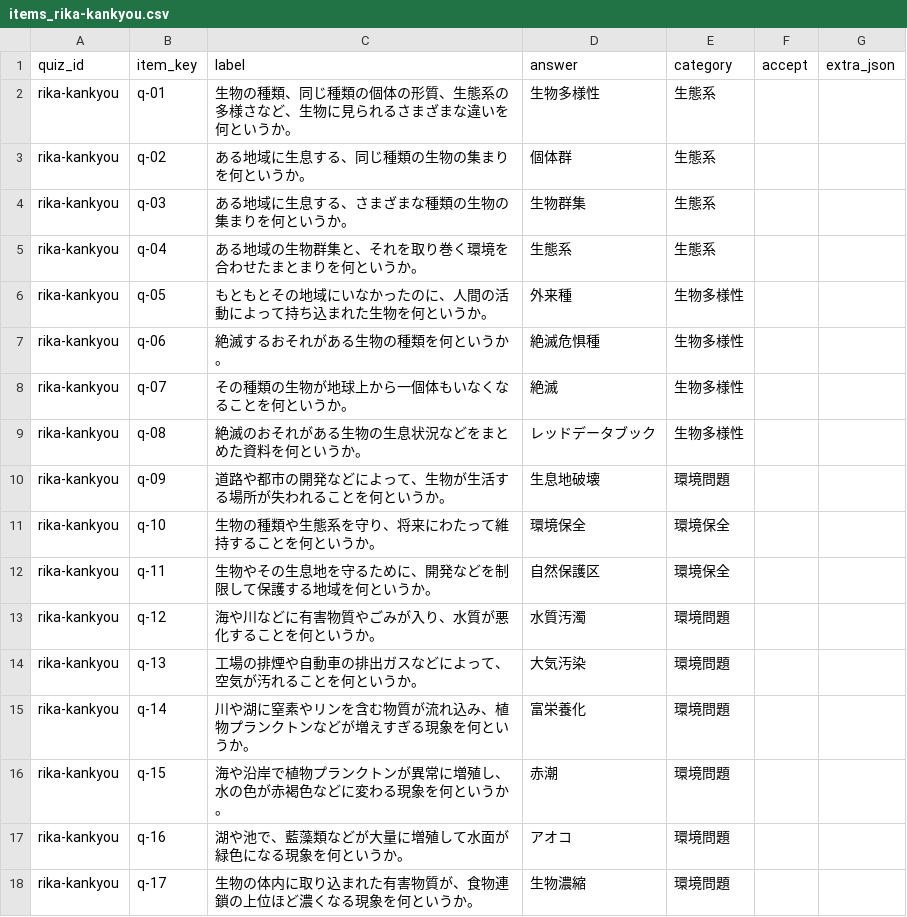
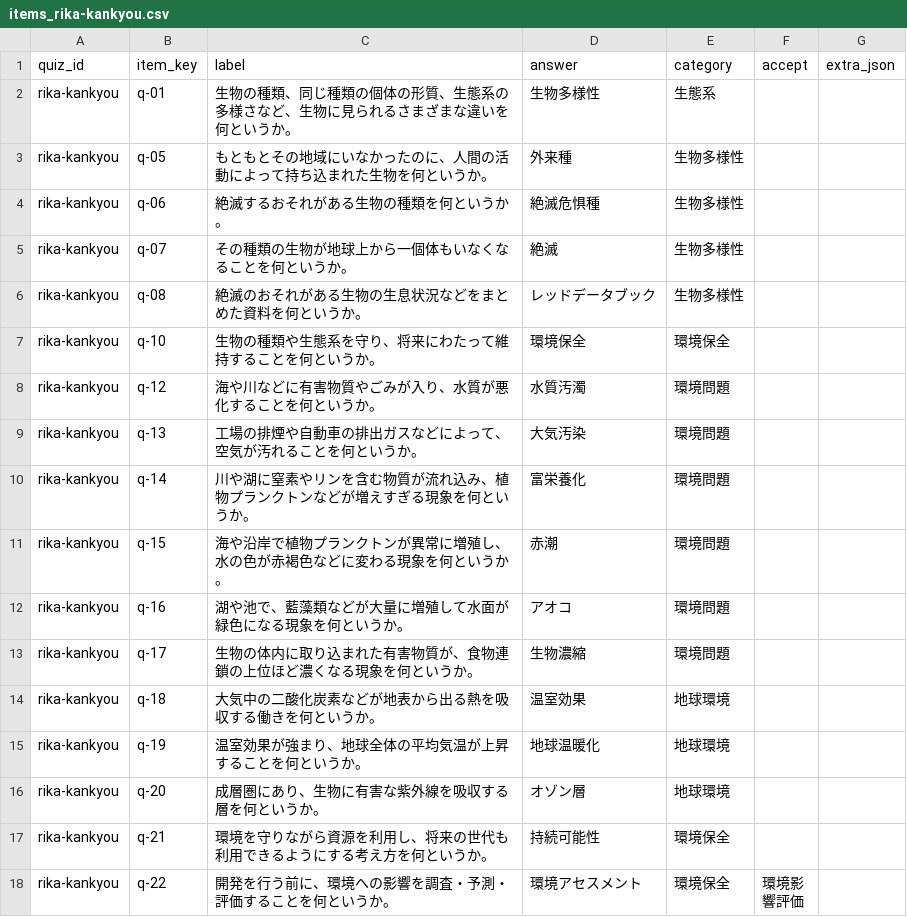
Before and after one commit to hasikure/knowledge_social_sciance, a CSV file: data/items_rika-kankyou.csv, drawn as a sheet; only a part is shown; the shorter side is filled out with more unchanged rows; the diff names each change by its address in the sheet, - before the commit and + after, or states it on an @@ line.

Commit message:
Add randomized quiz modes and biology updates

```diff
--- a/data/items_rika-kankyou.csv
+++ b/data/items_rika-kankyou.csv
-row 3: rika-kankyou | q-02 | ある地域に生息する、同じ種類の生物の集まりを何というか。 | 個体群 | 生態系
-row 4: rika-kankyou | q-03 | ある地域に生息する、さまざまな種類の生物の集まりを何というか。 | 生物群集 | 生態系
-row 5: rika-kankyou | q-04 | ある地域の生物群集と、それを取り巻く環境を合わせたまとまりを何というか。 | 生態系 | 生態系
-row 10: rika-kankyou | q-09 | 道路や都市の開発などによって、生物が生活する場所が失われることを何というか。 | 生息地破壊 | 環境問題
-row 12: rika-kankyou | q-11 | 生物やその生息地を守るために、開発などを制限して保護する地域を何というか。 | 自然保護区 | 環境保全
```
Also changed, not shown: data/items_rika-haishutsu.csv, data/items_rika-kokyu-junkan.csv, 12 other files.
